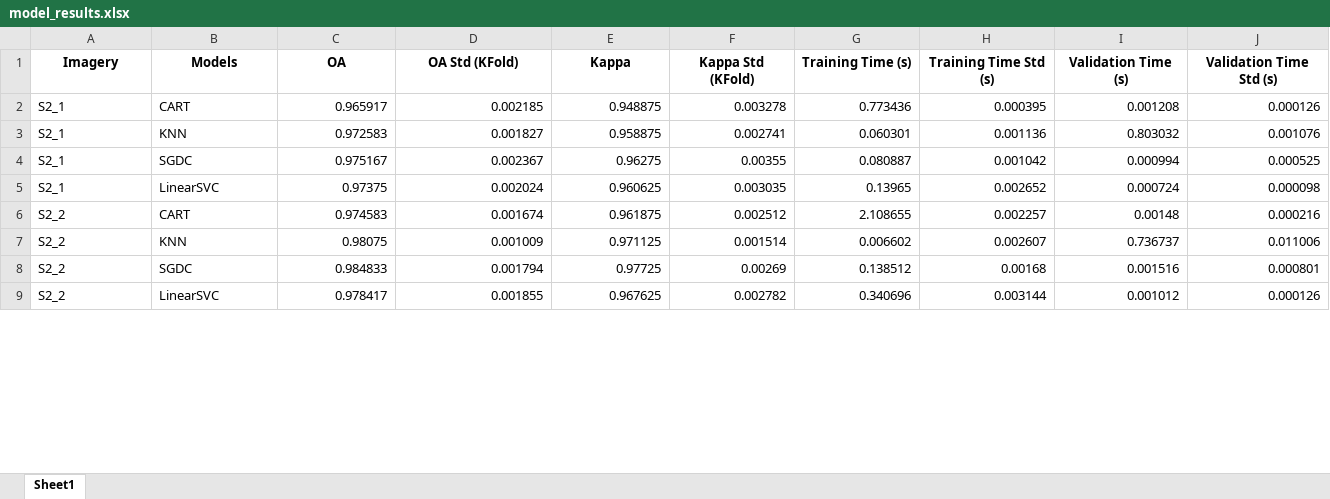
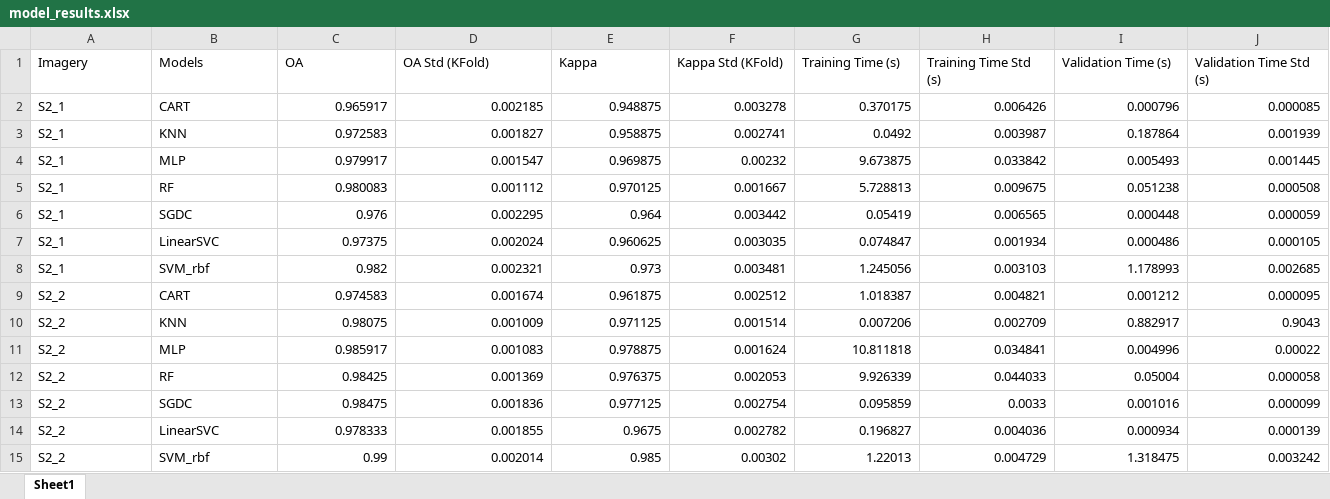
Before and after one commit to MuriloHSO/Beyond-Spatial-Resolution-Code, an Excel workbook: results/model_results.xlsx, sheet Sheet1, drawn as a sheet; only a part is shown; values as stored, in another font and other column widths than the file's, no borders; removed rows and columns are numbered as before the commit, all else as after; rows hold the shown columns only; the diff covers the shown part only; the diff names each change by its address in the sheet, - before the commit and + after, or states it on an @@ line.

```diff
--- a/results/model_results.xlsx (sheet Sheet1)
+++ b/results/model_results.xlsx (sheet Sheet1)
@@ A1:J1 bold: on → off, alignment: center → left @@
-G2 (Training Time (s)): 0.773436
+G2 (Training Time (s)): 0.370175
-H2 (Training Time Std (s)): 0.000395
+H2 (Training Time Std (s)): 0.006426
-I2 (Validation Time (s)): 0.001208
+I2 (Validation Time (s)): 0.000796
-J2 (Validation Time Std (s)): 0.000126
+J2 (Validation Time Std (s)): 0.000085
-G3 (Training Time (s)): 0.060301
+G3 (Training Time (s)): 0.0492
-H3 (Training Time Std (s)): 0.001136
+H3 (Training Time Std (s)): 0.003987
-I3 (Validation Time (s)): 0.803032
+I3 (Validation Time (s)): 0.187864
-J3 (Validation Time Std (s)): 0.001076
+J3 (Validation Time Std (s)): 0.001939
-row 4: S2_1 | SGDC | 0.975167 | 0.002367 | 0.96275 | 0.00355 | 0.080887 | 0.001042 | 0.000994 | 0.000525
+row 4: S2_1 | MLP | 0.979917 | 0.001547 | 0.969875 | 0.00232 | 9.673875 | 0.033842 | 0.005493 | 0.001445
+row 5: S2_1 | RF | 0.980083 | 0.001112 | 0.970125 | 0.001667 | 5.728813 | 0.009675 | 0.051238 | 0.000508
+row 6: S2_1 | SGDC | 0.976 | 0.002295 | 0.964 | 0.003442 | 0.05419 | 0.006565 | 0.000448 | 0.000059
-G7 (Training Time (s)): 0.13965
+G7 (Training Time (s)): 0.074847
-H7 (Training Time Std (s)): 0.002652
+H7 (Training Time Std (s)): 0.001934
-I7 (Validation Time (s)): 0.000724
+I7 (Validation Time (s)): 0.000486
-J7 (Validation Time Std (s)): 0.000098
+J7 (Validation Time Std (s)): 0.000105
+row 8: S2_1 | SVM_rbf | 0.982 | 0.002321 | 0.973 | 0.003481 | 1.245056 | 0.003103 | 1.178993 | 0.002685
-G9 (Training Time (s)): 2.108655
+G9 (Training Time (s)): 1.018387
-H9 (Training Time Std (s)): 0.002257
+H9 (Training Time Std (s)): 0.004821
-I9 (Validation Time (s)): 0.00148
+I9 (Validation Time (s)): 0.001212
-J9 (Validation Time Std (s)): 0.000216
+J9 (Validation Time Std (s)): 0.000095
-G10 (Training Time (s)): 0.006602
+G10 (Training Time (s)): 0.007206
-H10 (Training Time Std (s)): 0.002607
+H10 (Training Time Std (s)): 0.002709
-I10 (Validation Time (s)): 0.736737
+I10 (Validation Time (s)): 0.882917
-J10 (Validation Time Std (s)): 0.011006
+J10 (Validation Time Std (s)): 0.9043
-row 8: S2_2 | SGDC | 0.984833 | 0.001794 | 0.97725 | 0.00269 | 0.138512 | 0.00168 | 0.001516 | 0.000801
-row 9: S2_2 | LinearSVC | 0.978417 | 0.001855 | 0.967625 | 0.002782 | 0.340696 | 0.003144 | 0.001012 | 0.000126
+row 11: S2_2 | MLP | 0.985917 | 0.001083 | 0.978875 | 0.001624 | 10.811818 | 0.034841 | 0.004996 | 0.00022
+row 12: S2_2 | RF | 0.98425 | 0.001369 | 0.976375 | 0.002053 | 9.926339 | 0.044033 | 0.05004 | 0.000058
+row 13: S2_2 | SGDC | 0.98475 | 0.001836 | 0.977125 | 0.002754 | 0.095859 | 0.0033 | 0.001016 | 0.000099
+row 14: S2_2 | LinearSVC | 0.978333 | 0.001855 | 0.9675 | 0.002782 | 0.196827 | 0.004036 | 0.000934 | 0.000139
+row 15: S2_2 | SVM_rbf | 0.99 | 0.002014 | 0.985 | 0.00302 | 1.22013 | 0.004729 | 1.318475 | 0.003242
```
Also changed, not shown: 9 added rows, 3 removed rows, 20 edited cells and cell formats elsewhere in this sheet, 13 other files.
